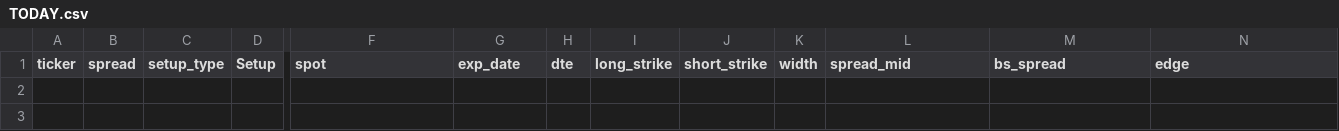
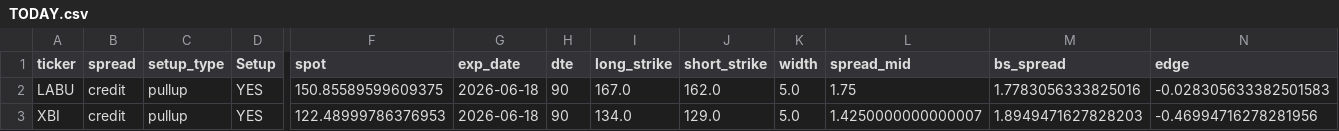
Before and after one commit to aglucaci/options, a CSV file: tables/TODAY.csv, drawn as a sheet; only a part is shown, gaps mark what is left out; rows hold the shown columns only; the diff names each change by its address in the sheet, - before the commit and + after, or states it on an @@ line.

```diff
--- a/tables/TODAY.csv
+++ b/tables/TODAY.csv
+row 2: LABU | credit | pullup | YES | 150.85589599609375 | 2026-06-18 | 90 | 167.0 | 162.0 | 5.0 | 1.75 | 1.7783056333825016 | -0.028305633382501583
+row 3: XBI | credit | pullup | YES | 122.48999786376953 | 2026-06-18 | 90 | 134.0 | 129.0 | 5.0 | 1.4250000000000007 | 1.8949471627828203 | -0.46994716278281956
```
